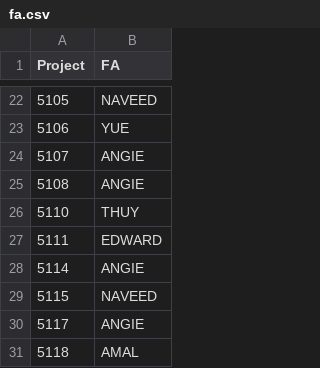
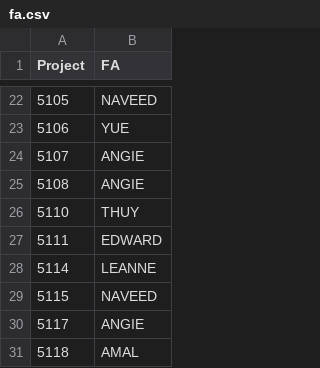
Before and after one commit to zeyongj/zeyongj.github.io, a CSV file: data/fa.csv, drawn as a sheet; only a part is shown, gaps mark what is left out.

Commit message:
Update fa.csv

```diff
--- a/data/fa.csv
+++ b/data/fa.csv
@@ -27,3 +27,3 @@ Project,FA
 5111,EDWARD
-5114,ANGIE
+5114,LEANNE
 5115,NAVEED
```
